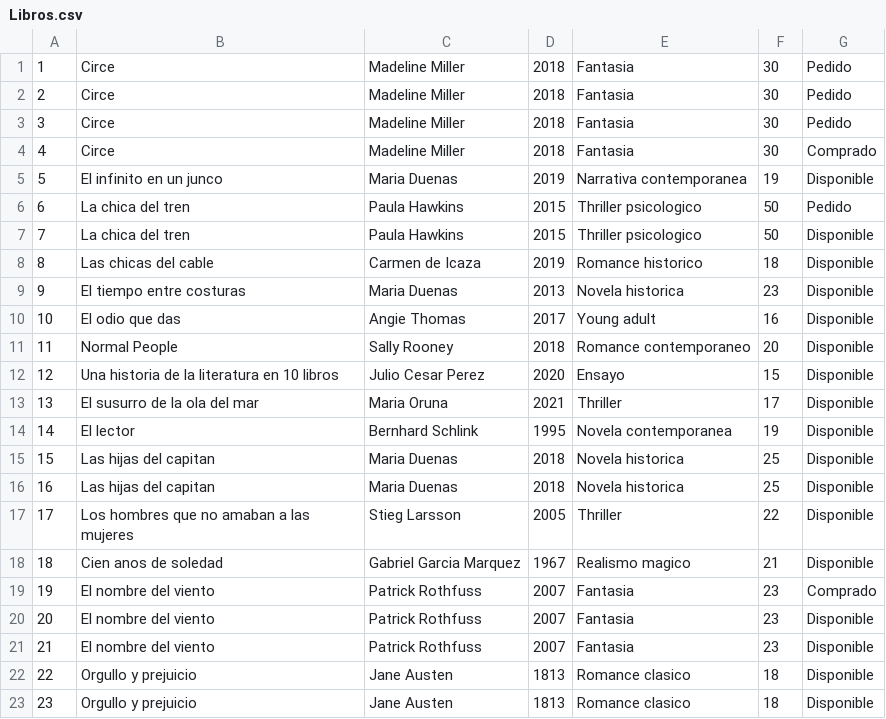
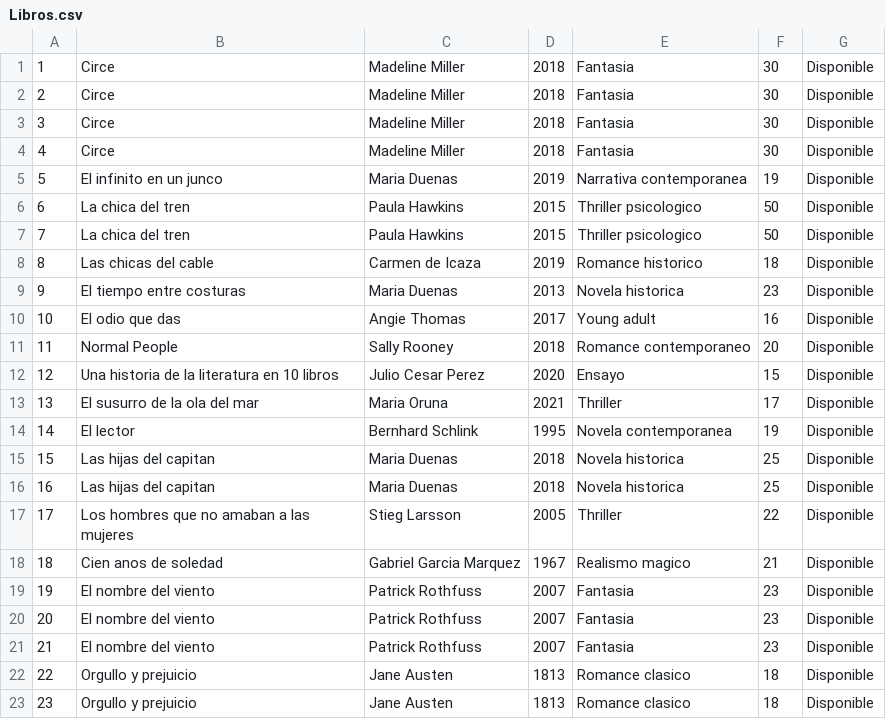
Before and after one commit to andremelzc/libreria_ghibli, a CSV file: output/Libros.csv, drawn as a sheet.

```diff
--- a/output/Libros.csv
+++ b/output/Libros.csv
@@ -1,7 +1,7 @@
-1,Circe,Madeline Miller,2018,Fantasia,30,Pedido
-2,Circe,Madeline Miller,2018,Fantasia,30,Pedido
-3,Circe,Madeline Miller,2018,Fantasia,30,Pedido
-4,Circe,Madeline Miller,2018,Fantasia,30,Comprado
+1,Circe,Madeline Miller,2018,Fantasia,30,Disponible
+2,Circe,Madeline Miller,2018,Fantasia,30,Disponible
+3,Circe,Madeline Miller,2018,Fantasia,30,Disponible
+4,Circe,Madeline Miller,2018,Fantasia,30,Disponible
 5,El infinito en un junco,Maria Duenas,2019,Narrativa contemporanea,19,Disponible
-6,La chica del tren,Paula Hawkins,2015,Thriller psicologico,50,Pedido
+6,La chica del tren,Paula Hawkins,2015,Thriller psicologico,50,Disponible
 7,La chica del tren,Paula Hawkins,2015,Thriller psicologico,50,Disponible
@@ -18,3 +18,3 @@
 18,Cien anos de soledad,Gabriel Garcia Marquez,1967,Realismo magico,21,Disponible
-19,El nombre del viento,Patrick Rothfuss,2007,Fantasia,23,Comprado
+19,El nombre del viento,Patrick Rothfuss,2007,Fantasia,23,Disponible
 20,El nombre del viento,Patrick Rothfuss,2007,Fantasia,23,Disponible
```
Also changed, not shown: output/usuarios.csv, 8 other files.
